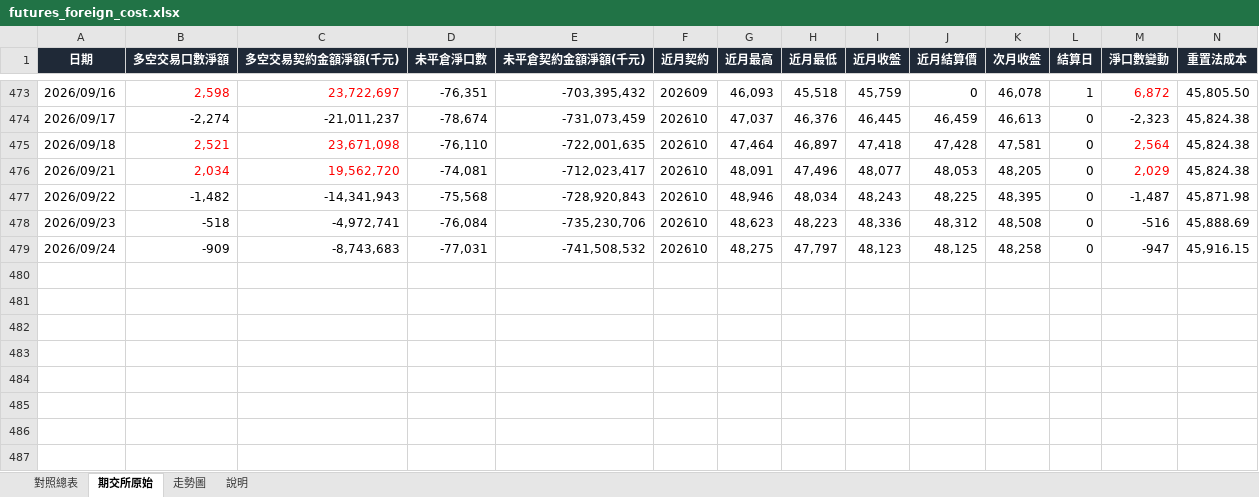
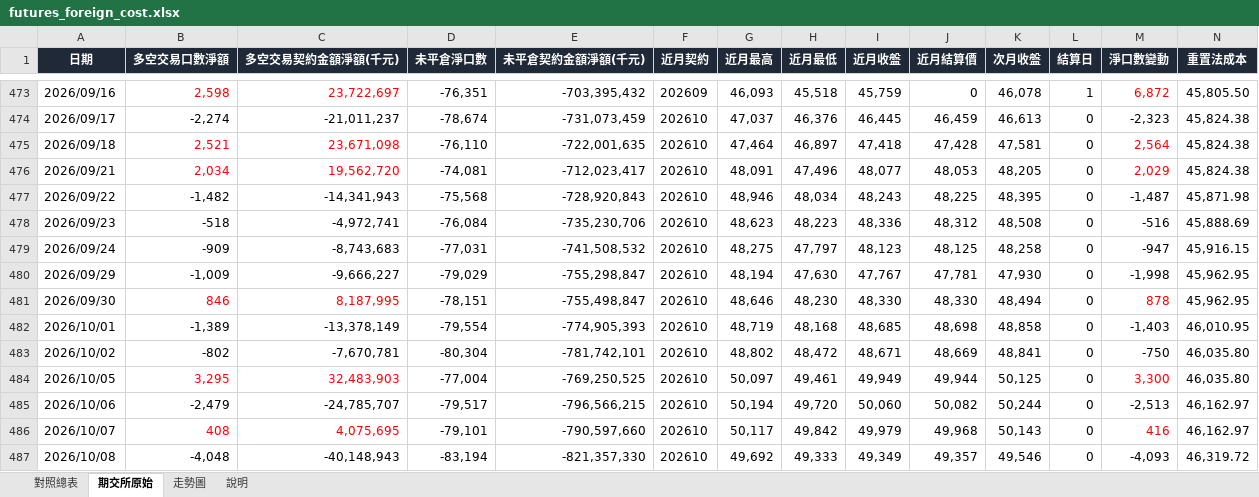
Before and after one commit to mywu-cloud/futures, an Excel workbook: data/futures_foreign_cost.xlsx, sheet 期交所原始, drawn as a sheet; only a part is shown, gaps mark what is left out; values as stored, in another font and other column widths than the file's, no borders; rows hold the shown columns only; the diff names each change by its address in the sheet, - before the commit and + after, or states it on an @@ line.

```diff
--- a/data/futures_foreign_cost.xlsx (sheet 期交所原始)
+++ b/data/futures_foreign_cost.xlsx (sheet 期交所原始)
+row 480: 2026/09/29 | -1,009 | -9,666,227 | -79,029 | -755,298,847 | 202610 | 48,194 | 47,630 | 47,767 | 47,781 | 47,930 | 0 | -1,998 | 45,962.95
+row 481: 2026/09/30 | 846 | 8,187,995 | -78,151 | -755,498,847 | 202610 | 48,646 | 48,230 | 48,330 | 48,330 | 48,494 | 0 | 878 | 45,962.95
+row 482: 2026/10/01 | -1,389 | -13,378,149 | -79,554 | -774,905,393 | 202610 | 48,719 | 48,168 | 48,685 | 48,698 | 48,858 | 0 | -1,403 | 46,010.95
+row 483: 2026/10/02 | -802 | -7,670,781 | -80,304 | -781,742,101 | 202610 | 48,802 | 48,472 | 48,671 | 48,669 | 48,841 | 0 | -750 | 46,035.80
+row 484: 2026/10/05 | 3,295 | 32,483,903 | -77,004 | -769,250,525 | 202610 | 50,097 | 49,461 | 49,949 | 49,944 | 50,125 | 0 | 3,300 | 46,035.80
+row 485: 2026/10/06 | -2,479 | -24,785,707 | -79,517 | -796,566,215 | 202610 | 50,194 | 49,720 | 50,060 | 50,082 | 50,244 | 0 | -2,513 | 46,162.97
+row 486: 2026/10/07 | 408 | 4,075,695 | -79,101 | -790,597,660 | 202610 | 50,117 | 49,842 | 49,979 | 49,968 | 50,143 | 0 | 416 | 46,162.97
+row 487: 2026/10/08 | -4,048 | -40,148,943 | -83,194 | -821,357,330 | 202610 | 49,692 | 49,333 | 49,349 | 49,357 | 49,546 | 0 | -4,093 | 46,319.72
```
Also changed, not shown: sheet 對照總表, sheet 說明, charts or pictures, 3 other files.
